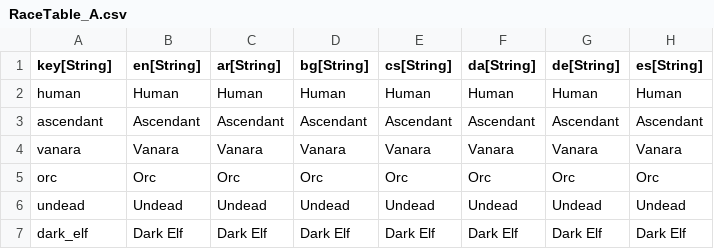
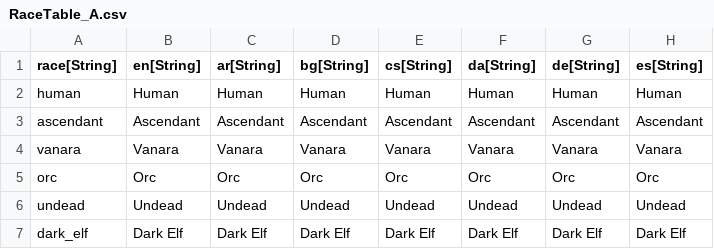
Before and after one commit to zcanann/Solstice, a CSV file: Data/DataTables/RaceTable_A.csv, drawn as a sheet; only a part is shown; the diff names each change by its address in the sheet, - before the commit and + after, or states it on an @@ line.

```diff
--- a/Data/DataTables/RaceTable_A.csv
+++ b/Data/DataTables/RaceTable_A.csv
-A1: key[String]
+A1: race[String]
```
Also changed, not shown: Data/DataTables/CharacterModelsTable_A.csv, Data/DataTables/CharacterSchemaTable_A.csv, 22 other files.
